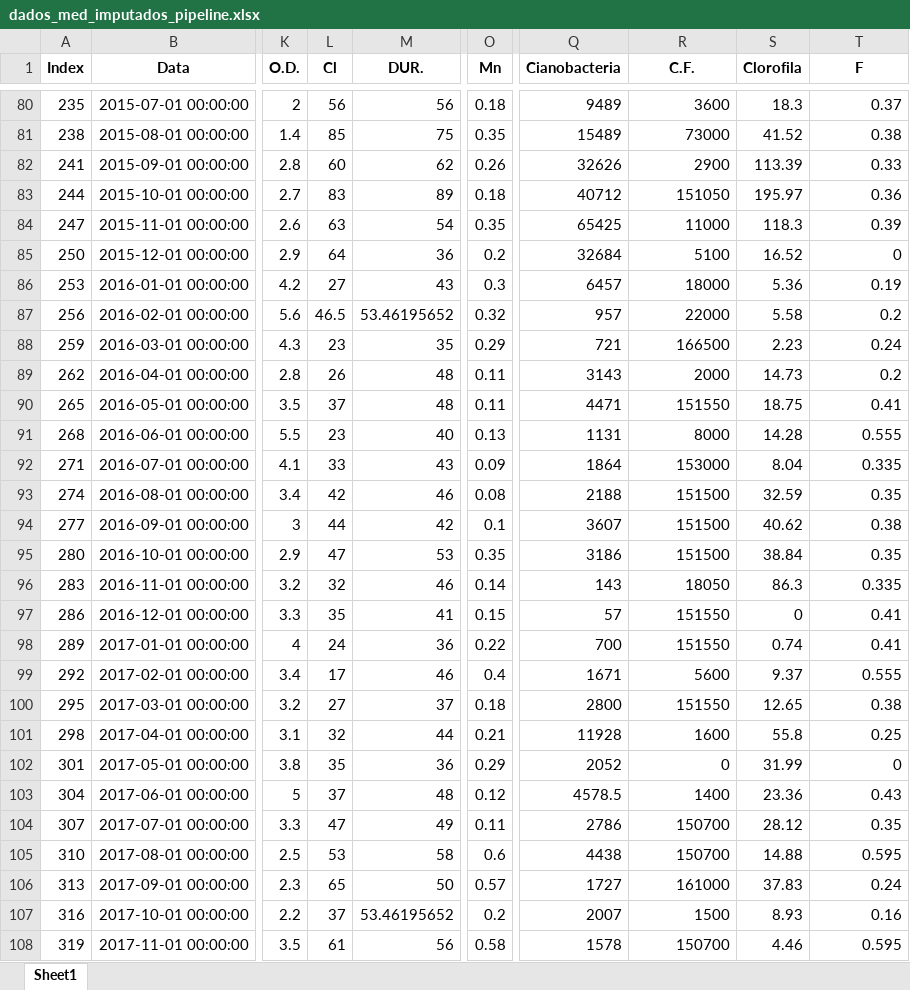
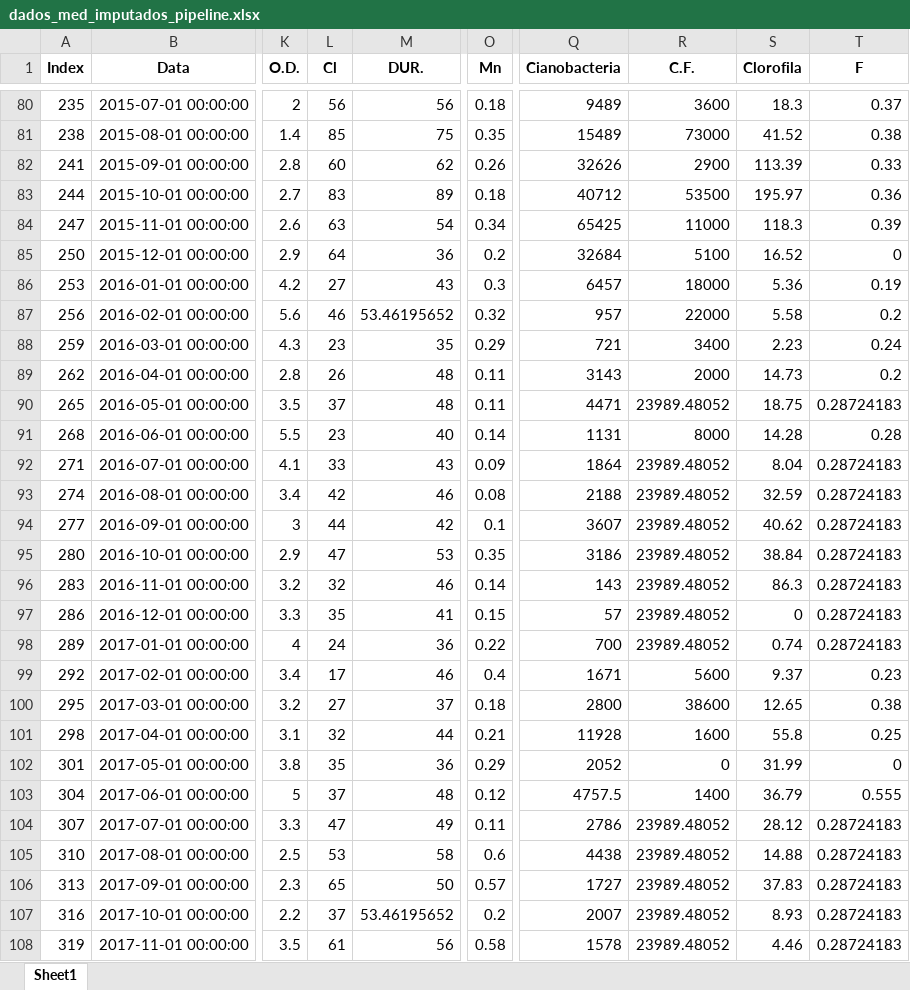
Before and after one commit to Guilherme-Betta/IC2, an Excel workbook: data/processed/dados_med_imputados_pipeline.xlsx, sheet Sheet1, drawn as a sheet; only a part is shown, gaps mark what is left out; values as stored, in another font and other column widths than the file's, no borders; the diff covers the shown part only; the diff names each change by its address in the sheet, - before the commit and + after, or states it on an @@ line.

Commit message:
aplicacoes/descritiva_evolutiva: regra do pipeline como no projeto (KNN padronizado de 15 a 30%)
A base de comparação (dados_med_imputados_pipeline) passa a seguir o projeto como foi escrito: média até 5% de faltantes; KNN (k = 2, pesos iguais) sem padronizar de 5 a 15%; KNN padronizado de 15 a 30% (C.F. e F). Antes, o KNN ia de 5 a 30% sem padronizar (a padronização tinha saído na R26). O C.F. e o F só se comparam entre si: nos 22 meses em que os dois estão vazios, o KNNImputer usa a média da coluna. Mediana dos preenchidos do C.F.: 151.500 → 23.989 (observada 5.700). A base oficial (dados_med_imputados_knn) não muda.

```diff
--- a/data/processed/dados_med_imputados_pipeline.xlsx (sheet Sheet1)
+++ b/data/processed/dados_med_imputados_pipeline.xlsx (sheet Sheet1)
-R83 (C.F.): 151050
+R83 (C.F.): 53500
-O84 (Mn): 0.35
+O84 (Mn): 0.34
-L87 (Cl): 46.5
+L87 (Cl): 46
-R88 (C.F.): 166500
+R88 (C.F.): 3400
-R90 (C.F.): 151550
+R90 (C.F.): 23989.48052
-T90 (F): 0.41
+T90 (F): 0.28724183
-O91 (Mn): 0.13
+O91 (Mn): 0.14
-T91 (F): 0.555
+T91 (F): 0.28
-R92 (C.F.): 153000
+R92 (C.F.): 23989.48052
-T92 (F): 0.335
+T92 (F): 0.28724183
-R93:R95 (C.F.): 151500
+R93:R95 (C.F.): 23989.48052
-T93 (F): 0.35
+T93 (F): 0.28724183
-T94 (F): 0.38
+T94 (F): 0.28724183
-T95 (F): 0.35
+T95 (F): 0.28724183
-R96 (C.F.): 18050
+R96 (C.F.): 23989.48052
-T96 (F): 0.335
+T96 (F): 0.28724183
-R97:R98 (C.F.): 151550
+R97:R98 (C.F.): 23989.48052
-T97:T98 (F): 0.41
+T97:T98 (F): 0.28724183
-T99 (F): 0.555
+T99 (F): 0.23
-R100 (C.F.): 151550
+R100 (C.F.): 38600
-Q103 (Cianobacteria): 4578.5
+Q103 (Cianobacteria): 4757.5
-S103 (Clorofila): 23.36
+S103 (Clorofila): 36.79
-T103 (F): 0.43
+T103 (F): 0.555
-R104:R105 (C.F.): 150700
+R104:R105 (C.F.): 23989.48052
-T104 (F): 0.35
+T104 (F): 0.28724183
-T105 (F): 0.595
+T105 (F): 0.28724183
-R106 (C.F.): 161000
+R106 (C.F.): 23989.48052
-T106 (F): 0.24
+T106 (F): 0.28724183
-R107 (C.F.): 1500
+R107 (C.F.): 23989.48052
-T107 (F): 0.16
+T107 (F): 0.28724183
-R108 (C.F.): 150700
+R108 (C.F.): 23989.48052
-T108 (F): 0.595
+T108 (F): 0.28724183
```
Also changed, not shown: 90 edited cells elsewhere in this sheet, data/output/descritiva_evolutiva.xlsx, 1 other file.
